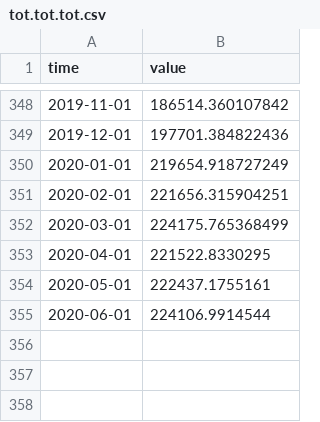
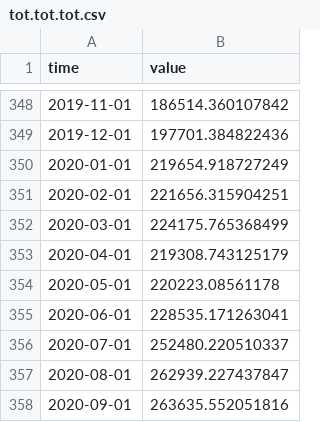
Before and after one commit to opentsi/ch.fso.unemp, a CSV file: data-raw/csv/tot.tot.tot.csv, drawn as a sheet; only a part is shown, gaps mark what is left out.

```diff
--- a/data-raw/csv/tot.tot.tot.csv
+++ b/data-raw/csv/tot.tot.tot.csv
@@ -352,4 +352,7 @@ time,value
 2020-03-01,224175.765368499
-2020-04-01,221522.8330295
-2020-05-01,222437.1755161
-2020-06-01,224106.9914544
+2020-04-01,219308.743125179
+2020-05-01,220223.08561178
+2020-06-01,228535.171263041
+2020-07-01,252480.220510337
+2020-08-01,262939.227437847
+2020-09-01,263635.552051816
```
Also changed, not shown: data-raw/csv/ch.men.2539.csv, data-raw/csv/ch.wom.4054.csv, 25 other files.
